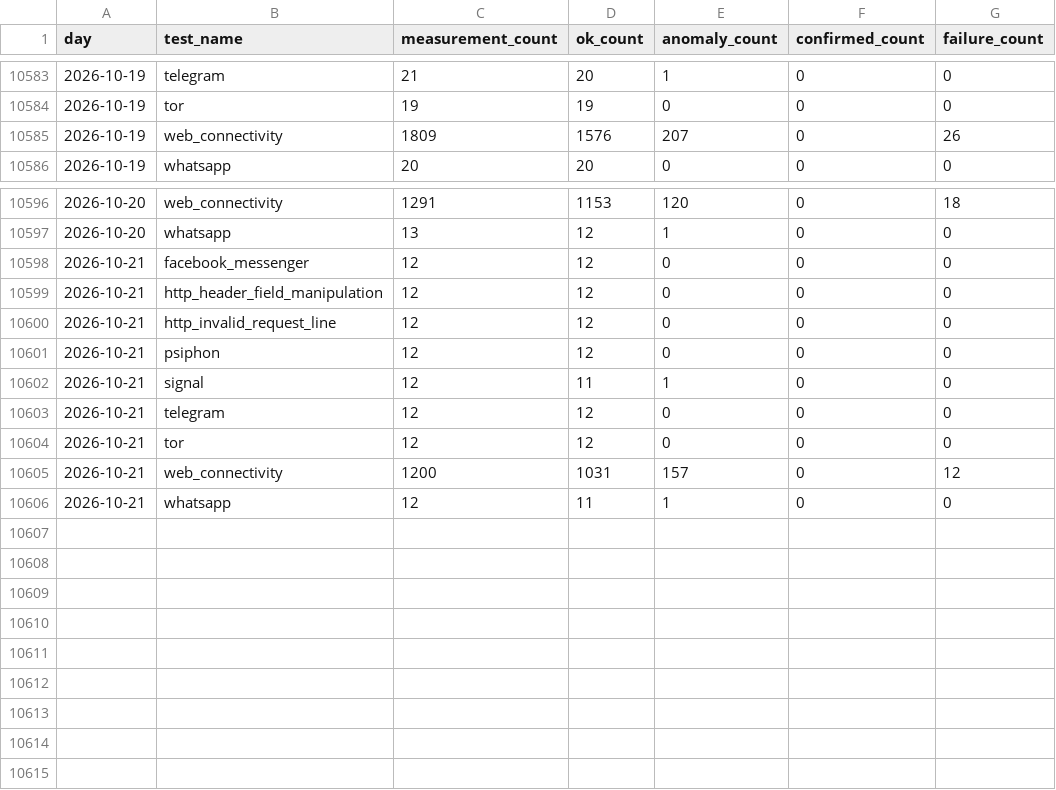
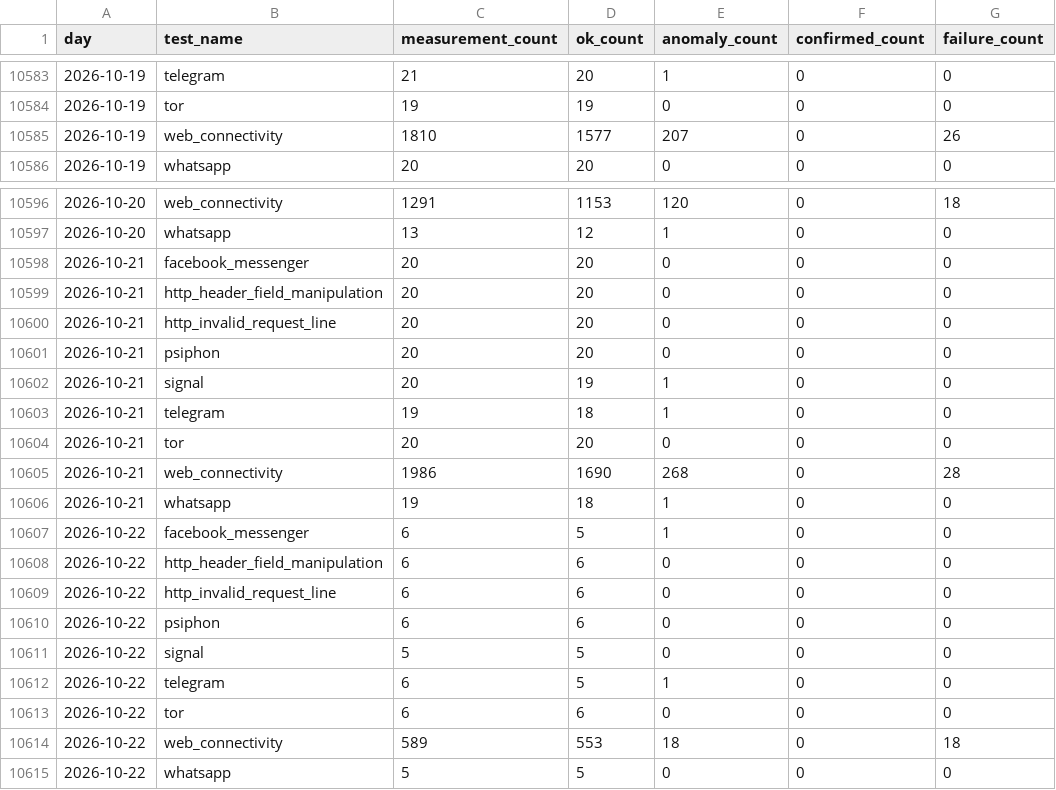
Before and after one commit to FreeTheDotYE/ye-censorship-evidence, a CSV file: data/aggregates/daily_by_test.csv, drawn as a sheet; only a part is shown, gaps mark what is left out.

Commit message:
data: update OONI evidence

```diff
--- a/data/aggregates/daily_by_test.csv
+++ b/data/aggregates/daily_by_test.csv
@@ -10584,3 +10584,3 @@ day,test_name,measurement_count,ok_count,anomaly_count,confirmed_count,failure_c
 2026-10-19,tor,19,19,0,0,0
-2026-10-19,web_connectivity,1809,1576,207,0,26
+2026-10-19,web_connectivity,1810,1577,207,0,26
 2026-10-19,whatsapp,20,20,0,0,0
@@ -10597,10 +10597,19 @@ day,test_name,measurement_count,ok_count,anomaly_count,confirmed_count,failure_c
 2026-10-20,whatsapp,13,12,1,0,0
-2026-10-21,facebook_messenger,12,12,0,0,0
-2026-10-21,http_header_field_manipulation,12,12,0,0,0
-2026-10-21,http_invalid_request_line,12,12,0,0,0
-2026-10-21,psiphon,12,12,0,0,0
-2026-10-21,signal,12,11,1,0,0
-2026-10-21,telegram,12,12,0,0,0
-2026-10-21,tor,12,12,0,0,0
-2026-10-21,web_connectivity,1200,1031,157,0,12
-2026-10-21,whatsapp,12,11,1,0,0
+2026-10-21,facebook_messenger,20,20,0,0,0
+2026-10-21,http_header_field_manipulation,20,20,0,0,0
+2026-10-21,http_invalid_request_line,20,20,0,0,0
+2026-10-21,psiphon,20,20,0,0,0
+2026-10-21,signal,20,19,1,0,0
+2026-10-21,telegram,19,18,1,0,0
+2026-10-21,tor,20,20,0,0,0
+2026-10-21,web_connectivity,1986,1690,268,0,28
+2026-10-21,whatsapp,19,18,1,0,0
+2026-10-22,facebook_messenger,6,5,1,0,0
+2026-10-22,http_header_field_manipulation,6,6,0,0,0
+2026-10-22,http_invalid_request_line,6,6,0,0,0
+2026-10-22,psiphon,6,6,0,0,0
+2026-10-22,signal,5,5,0,0,0
+2026-10-22,telegram,6,5,1,0,0
+2026-10-22,tor,6,6,0,0,0
+2026-10-22,web_connectivity,589,553,18,0,18
+2026-10-22,whatsapp,5,5,0,0,0
```
Also changed, not shown: data/aggregates/daily_by_network.csv, 43 other files.
